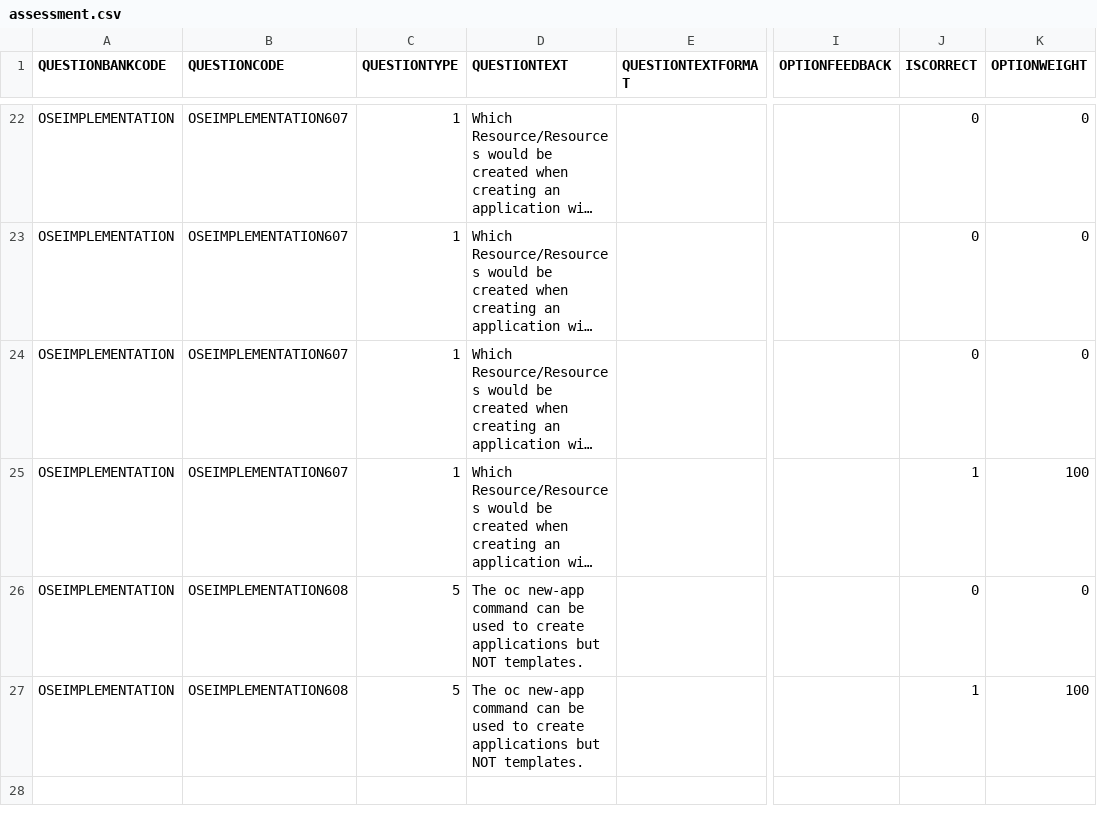
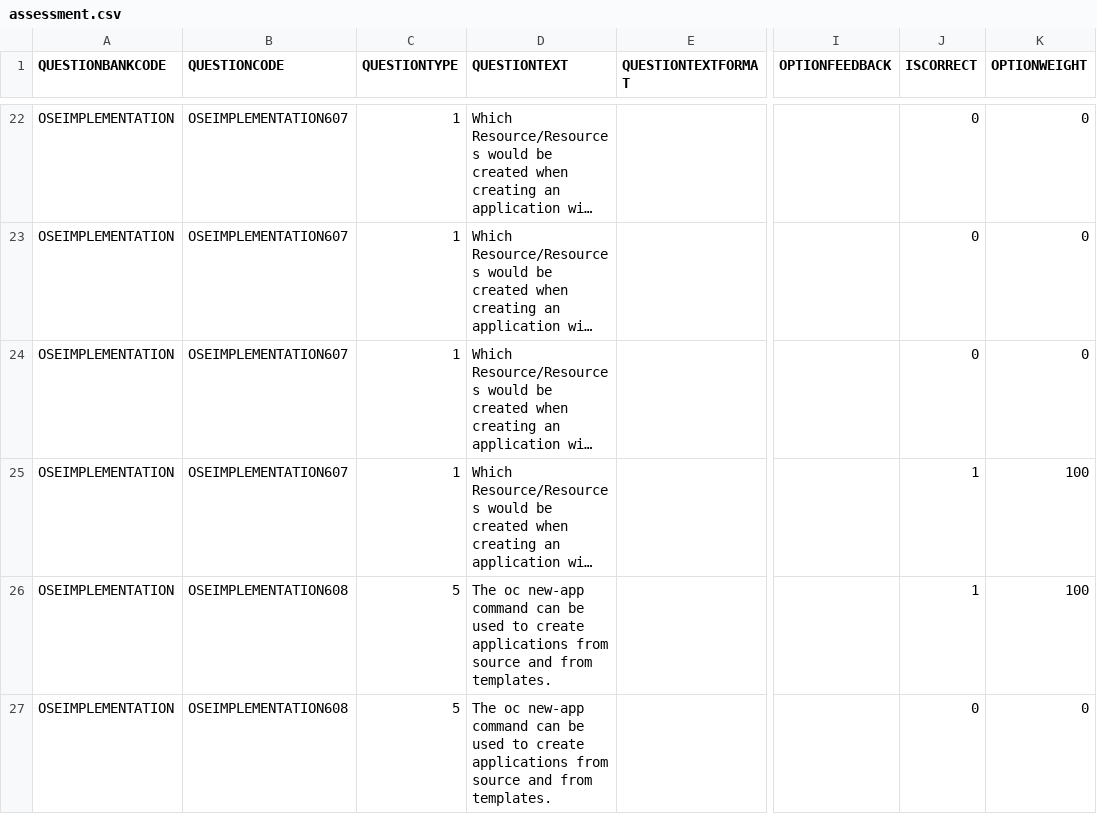
Before and after one commit to Guangfei-Liu/ocp_implementation_jp, a CSV file: modules/06_Creating_Applications/assessment.csv, drawn as a sheet; only a part is shown, gaps mark what is left out; long unchanged cells end in …; the diff names each change by its address in the sheet, - before the commit and + after, or states it on an @@ line.

Commit message:
Fixed type in module 05 labs and corrected confusing question in module 06 quiz

```diff
--- a/modules/06_Creating_Applications/assessment.csv
+++ b/modules/06_Creating_Applications/assessment.csv
-D26:D27 (QUESTIONTEXT): …create applications but NOT templates.
+D26:D27 (QUESTIONTEXT): …create applications from source and from templates.
-J26 (ISCORRECT): 0
+J26 (ISCORRECT): 1
-K26 (OPTIONWEIGHT): 0
+K26 (OPTIONWEIGHT): 100
-J27 (ISCORRECT): 1
+J27 (ISCORRECT): 0
-K27 (OPTIONWEIGHT): 100
+K27 (OPTIONWEIGHT): 0
```
Also changed, not shown: 2 other files.
